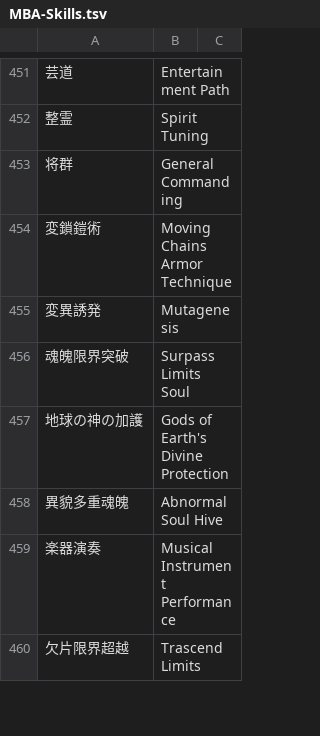
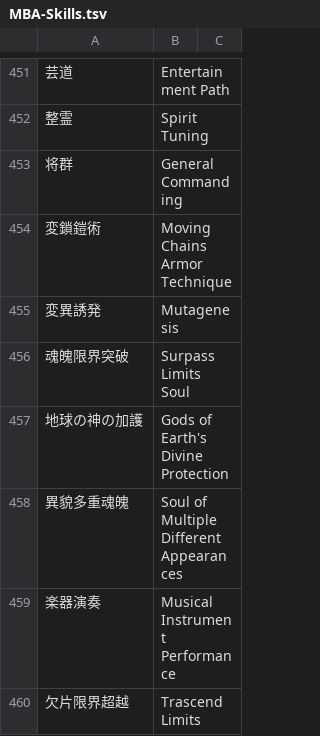
Before and after one commit to nille02/mtl, a TSV file: data/wordlist/Death Mage Raw/MBA-Skills.tsv, drawn as a sheet; only a part is shown, gaps mark what is left out.

```diff
--- a/data/wordlist/Death Mage Raw/MBA-Skills.tsv
+++ b/data/wordlist/Death Mage Raw/MBA-Skills.tsv
@@ -457,3 +457,3 @@
 地球の神の加護	Gods of Earth's Divine Protection
-異貌多重魂魄	Abnormal Soul Hive
+異貌多重魂魄	Soul of Multiple Different Appearances
 楽器演奏	Musical Instrument Performance
```
Also changed, not shown: data/wordlist/Death Mage Raw/MBA-Gods.tsv, data/wordlist/Death Mage Raw/MBA-Jobs.tsv, 1 other file.
